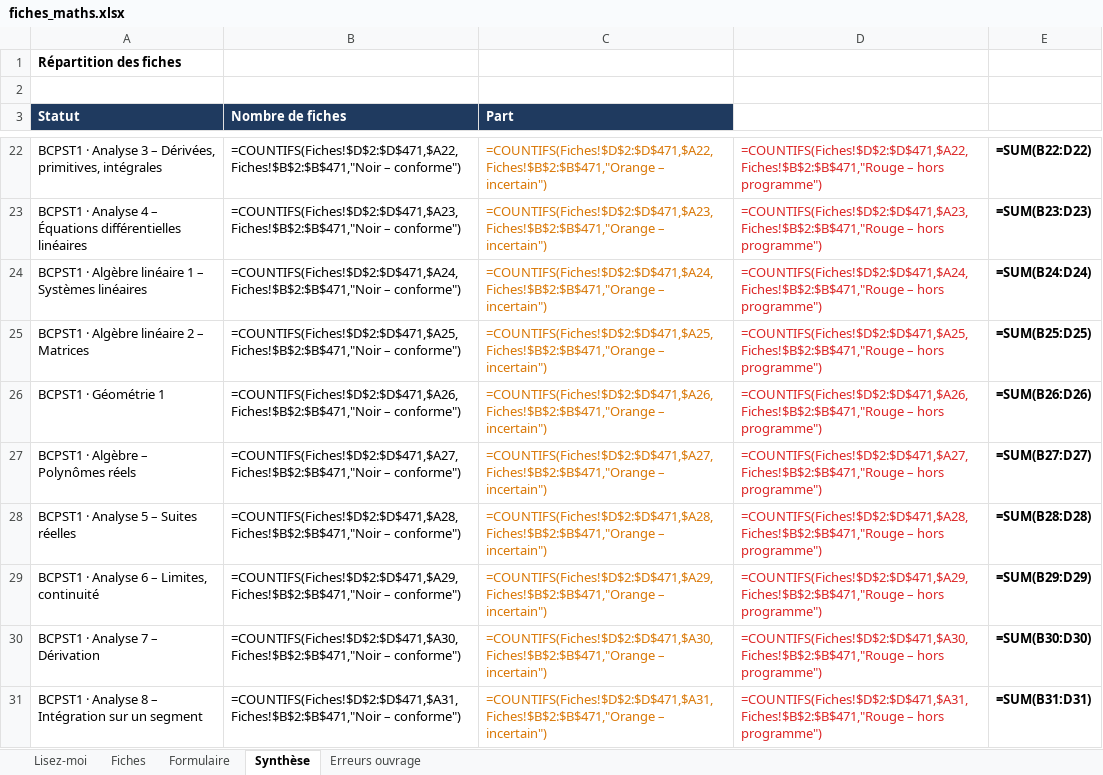
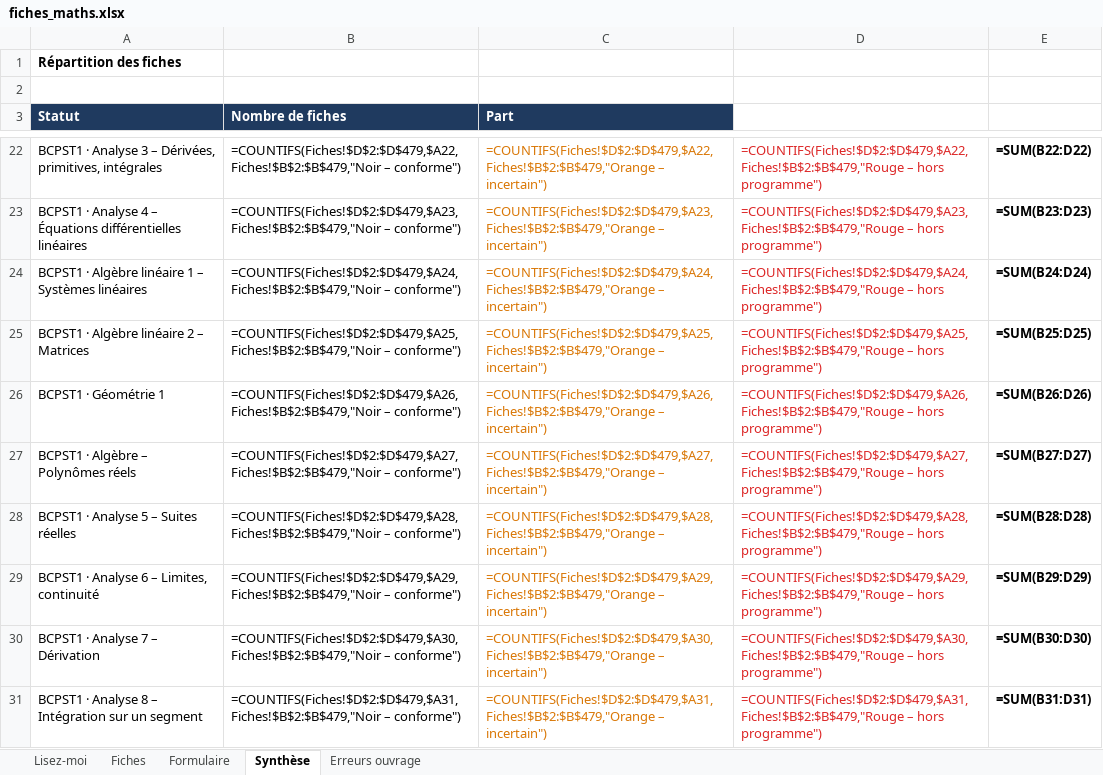
Before and after one commit to svtbordi/flashcards-formules, an Excel workbook: source/fiches_maths.xlsx, sheet Synthèse, drawn as a sheet; only a part is shown, gaps mark what is left out; values as stored, in another font and other column widths than the file's, no borders; formulas without a stored value are shown as written; the diff covers the shown part only; the diff names each change by its address in the sheet, - before the commit and + after, or states it on an @@ line.

```diff
--- a/source/fiches_maths.xlsx (sheet Synthèse)
+++ b/source/fiches_maths.xlsx (sheet Synthèse)
-B22 (Nombre de fiches): =COUNTIFS(Fiches!$D$2:$D$471,$A22,Fiches!$B$2:$B$471,"Noir – conforme")
+B22 (Nombre de fiches): =COUNTIFS(Fiches!$D$2:$D$479,$A22,Fiches!$B$2:$B$479,"Noir – conforme")
-C22 (Part): =COUNTIFS(Fiches!$D$2:$D$471,$A22,Fiches!$B$2:$B$471,"Orange – incertain")
+C22 (Part): =COUNTIFS(Fiches!$D$2:$D$479,$A22,Fiches!$B$2:$B$479,"Orange – incertain")
-D22: =COUNTIFS(Fiches!$D$2:$D$471,$A22,Fiches!$B$2:$B$471,"Rouge – hors…
+D22: =COUNTIFS(Fiches!$D$2:$D$479,$A22,Fiches!$B$2:$B$479,"Rouge – hors…
-B23 (Nombre de fiches): =COUNTIFS(Fiches!$D$2:$D$471,$A23,Fiches!$B$2:$B$471,"Noir – conforme")
+B23 (Nombre de fiches): =COUNTIFS(Fiches!$D$2:$D$479,$A23,Fiches!$B$2:$B$479,"Noir – conforme")
-C23 (Part): =COUNTIFS(Fiches!$D$2:$D$471,$A23,Fiches!$B$2:$B$471,"Orange – incertain")
+C23 (Part): =COUNTIFS(Fiches!$D$2:$D$479,$A23,Fiches!$B$2:$B$479,"Orange – incertain")
-D23: =COUNTIFS(Fiches!$D$2:$D$471,$A23,Fiches!$B$2:$B$471,"Rouge – hors…
+D23: =COUNTIFS(Fiches!$D$2:$D$479,$A23,Fiches!$B$2:$B$479,"Rouge – hors…
-B24 (Nombre de fiches): =COUNTIFS(Fiches!$D$2:$D$471,$A24,Fiches!$B$2:$B$471,"Noir – conforme")
+B24 (Nombre de fiches): =COUNTIFS(Fiches!$D$2:$D$479,$A24,Fiches!$B$2:$B$479,"Noir – conforme")
-C24 (Part): =COUNTIFS(Fiches!$D$2:$D$471,$A24,Fiches!$B$2:$B$471,"Orange – incertain")
+C24 (Part): =COUNTIFS(Fiches!$D$2:$D$479,$A24,Fiches!$B$2:$B$479,"Orange – incertain")
-D24: =COUNTIFS(Fiches!$D$2:$D$471,$A24,Fiches!$B$2:$B$471,"Rouge – hors…
+D24: =COUNTIFS(Fiches!$D$2:$D$479,$A24,Fiches!$B$2:$B$479,"Rouge – hors…
-B25 (Nombre de fiches): =COUNTIFS(Fiches!$D$2:$D$471,$A25,Fiches!$B$2:$B$471,"Noir – conforme")
+B25 (Nombre de fiches): =COUNTIFS(Fiches!$D$2:$D$479,$A25,Fiches!$B$2:$B$479,"Noir – conforme")
-C25 (Part): =COUNTIFS(Fiches!$D$2:$D$471,$A25,Fiches!$B$2:$B$471,"Orange – incertain")
+C25 (Part): =COUNTIFS(Fiches!$D$2:$D$479,$A25,Fiches!$B$2:$B$479,"Orange – incertain")
-D25: =COUNTIFS(Fiches!$D$2:$D$471,$A25,Fiches!$B$2:$B$471,"Rouge – hors…
+D25: =COUNTIFS(Fiches!$D$2:$D$479,$A25,Fiches!$B$2:$B$479,"Rouge – hors…
-B26 (Nombre de fiches): =COUNTIFS(Fiches!$D$2:$D$471,$A26,Fiches!$B$2:$B$471,"Noir – conforme")
+B26 (Nombre de fiches): =COUNTIFS(Fiches!$D$2:$D$479,$A26,Fiches!$B$2:$B$479,"Noir – conforme")
-C26 (Part): =COUNTIFS(Fiches!$D$2:$D$471,$A26,Fiches!$B$2:$B$471,"Orange – incertain")
+C26 (Part): =COUNTIFS(Fiches!$D$2:$D$479,$A26,Fiches!$B$2:$B$479,"Orange – incertain")
-D26: =COUNTIFS(Fiches!$D$2:$D$471,$A26,Fiches!$B$2:$B$471,"Rouge – hors…
+D26: =COUNTIFS(Fiches!$D$2:$D$479,$A26,Fiches!$B$2:$B$479,"Rouge – hors…
-B27 (Nombre de fiches): =COUNTIFS(Fiches!$D$2:$D$471,$A27,Fiches!$B$2:$B$471,"Noir – conforme")
+B27 (Nombre de fiches): =COUNTIFS(Fiches!$D$2:$D$479,$A27,Fiches!$B$2:$B$479,"Noir – conforme")
-C27 (Part): =COUNTIFS(Fiches!$D$2:$D$471,$A27,Fiches!$B$2:$B$471,"Orange – incertain")
+C27 (Part): =COUNTIFS(Fiches!$D$2:$D$479,$A27,Fiches!$B$2:$B$479,"Orange – incertain")
-D27: =COUNTIFS(Fiches!$D$2:$D$471,$A27,Fiches!$B$2:$B$471,"Rouge – hors…
+D27: =COUNTIFS(Fiches!$D$2:$D$479,$A27,Fiches!$B$2:$B$479,"Rouge – hors…
-B28 (Nombre de fiches): =COUNTIFS(Fiches!$D$2:$D$471,$A28,Fiches!$B$2:$B$471,"Noir – conforme")
+B28 (Nombre de fiches): =COUNTIFS(Fiches!$D$2:$D$479,$A28,Fiches!$B$2:$B$479,"Noir – conforme")
-C28 (Part): =COUNTIFS(Fiches!$D$2:$D$471,$A28,Fiches!$B$2:$B$471,"Orange – incertain")
+C28 (Part): =COUNTIFS(Fiches!$D$2:$D$479,$A28,Fiches!$B$2:$B$479,"Orange – incertain")
-D28: =COUNTIFS(Fiches!$D$2:$D$471,$A28,Fiches!$B$2:$B$471,"Rouge – hors…
+D28: =COUNTIFS(Fiches!$D$2:$D$479,$A28,Fiches!$B$2:$B$479,"Rouge – hors…
-B29 (Nombre de fiches): =COUNTIFS(Fiches!$D$2:$D$471,$A29,Fiches!$B$2:$B$471,"Noir – conforme")
+B29 (Nombre de fiches): =COUNTIFS(Fiches!$D$2:$D$479,$A29,Fiches!$B$2:$B$479,"Noir – conforme")
-C29 (Part): =COUNTIFS(Fiches!$D$2:$D$471,$A29,Fiches!$B$2:$B$471,"Orange – incertain")
+C29 (Part): =COUNTIFS(Fiches!$D$2:$D$479,$A29,Fiches!$B$2:$B$479,"Orange – incertain")
-D29: =COUNTIFS(Fiches!$D$2:$D$471,$A29,Fiches!$B$2:$B$471,"Rouge – hors…
+D29: =COUNTIFS(Fiches!$D$2:$D$479,$A29,Fiches!$B$2:$B$479,"Rouge – hors…
-B30 (Nombre de fiches): =COUNTIFS(Fiches!$D$2:$D$471,$A30,Fiches!$B$2:$B$471,"Noir – conforme")
+B30 (Nombre de fiches): =COUNTIFS(Fiches!$D$2:$D$479,$A30,Fiches!$B$2:$B$479,"Noir – conforme")
-C30 (Part): =COUNTIFS(Fiches!$D$2:$D$471,$A30,Fiches!$B$2:$B$471,"Orange – incertain")
+C30 (Part): =COUNTIFS(Fiches!$D$2:$D$479,$A30,Fiches!$B$2:$B$479,"Orange – incertain")
-D30: =COUNTIFS(Fiches!$D$2:$D$471,$A30,Fiches!$B$2:$B$471,"Rouge – hors…
+D30: =COUNTIFS(Fiches!$D$2:$D$479,$A30,Fiches!$B$2:$B$479,"Rouge – hors…
-B31 (Nombre de fiches): =COUNTIFS(Fiches!$D$2:$D$471,$A31,Fiches!$B$2:$B$471,"Noir – conforme")
+B31 (Nombre de fiches): =COUNTIFS(Fiches!$D$2:$D$479,$A31,Fiches!$B$2:$B$479,"Noir – conforme")
-C31 (Part): =COUNTIFS(Fiches!$D$2:$D$471,$A31,Fiches!$B$2:$B$471,"Orange – incertain")
+C31 (Part): =COUNTIFS(Fiches!$D$2:$D$479,$A31,Fiches!$B$2:$B$479,"Orange – incertain")
-D31: =COUNTIFS(Fiches!$D$2:$D$471,$A31,Fiches!$B$2:$B$471,"Rouge – hors…
+D31: =COUNTIFS(Fiches!$D$2:$D$479,$A31,Fiches!$B$2:$B$479,"Rouge – hors…
```
Also changed, not shown: 82 edited cells elsewhere in this sheet, sheet Fiches, 1 other file.
